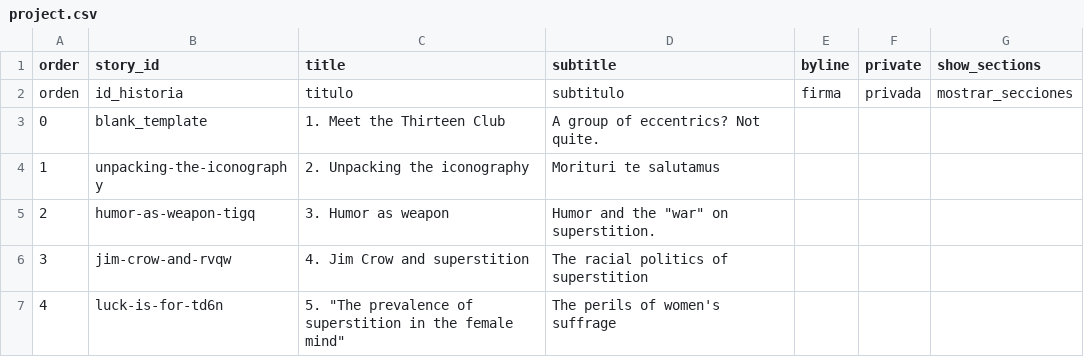
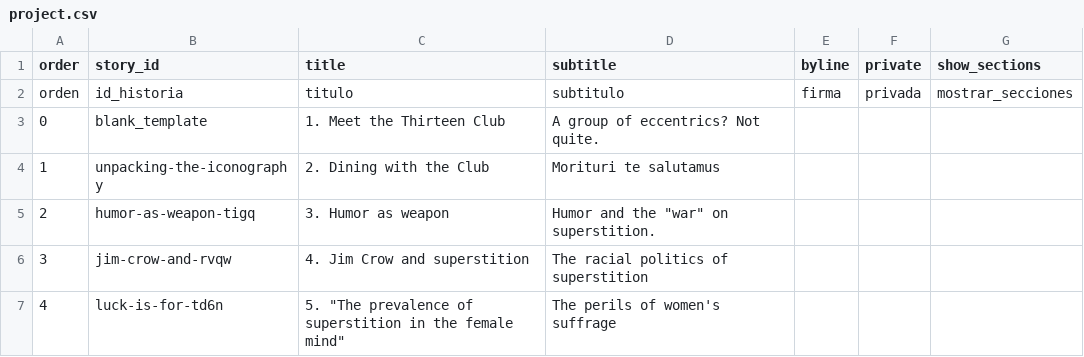
Before and after one commit to catabiesman/13club, a CSV file: telar-content/spreadsheets/project.csv, drawn as a sheet.

```diff
--- a/telar-content/spreadsheets/project.csv
+++ b/telar-content/spreadsheets/project.csv
@@ -3,3 +3,3 @@ orden,id_historia,titulo,subtitulo,firma,privada,mostrar_secciones
 0,blank_template,1. Meet the Thirteen Club,A group of eccentrics? Not quite.,,,
-1,unpacking-the-iconography,2. Unpacking the iconography,Morituri te salutamus,,,
+1,unpacking-the-iconography,2. Dining with the Club,Morituri te salutamus,,,
 2,humor-as-weapon-tigq,3. Humor as weapon,"Humor and the ""war"" on superstition. ",,,
```
Also changed, not shown: telar-content/spreadsheets/blank_template.csv, telar-content/spreadsheets/unpacking-the-iconography.csv, 2 other files.
